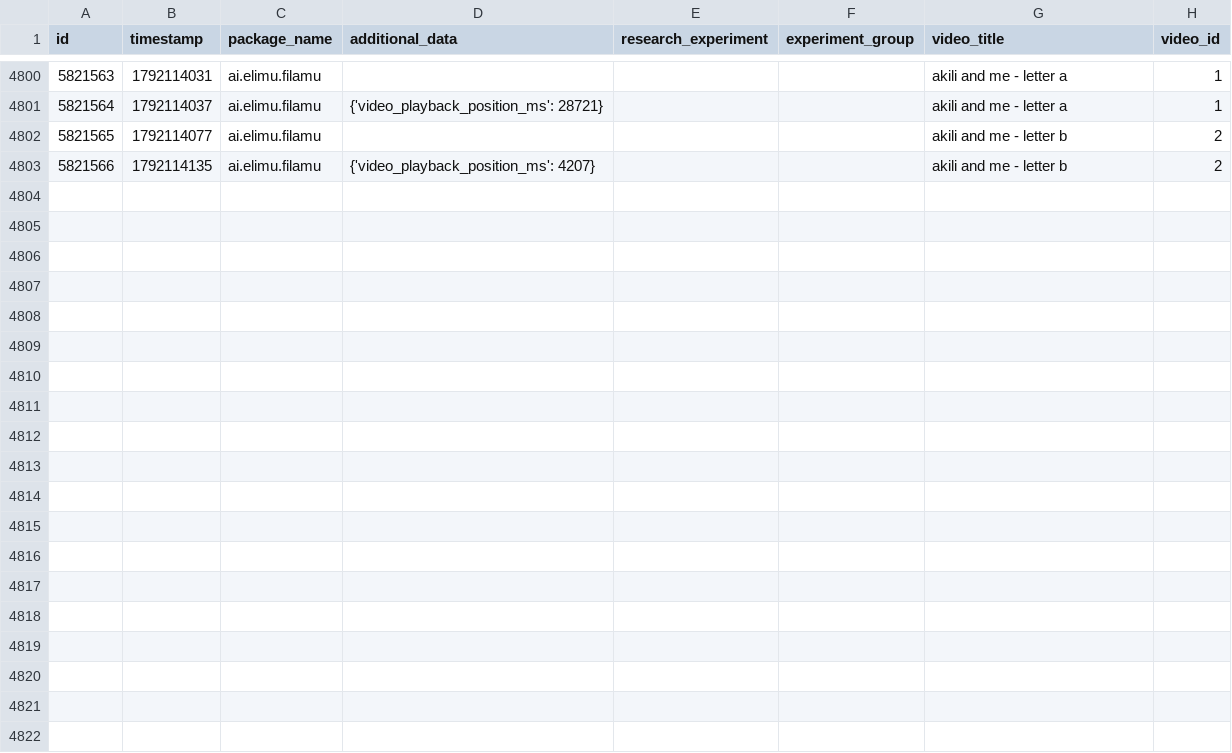
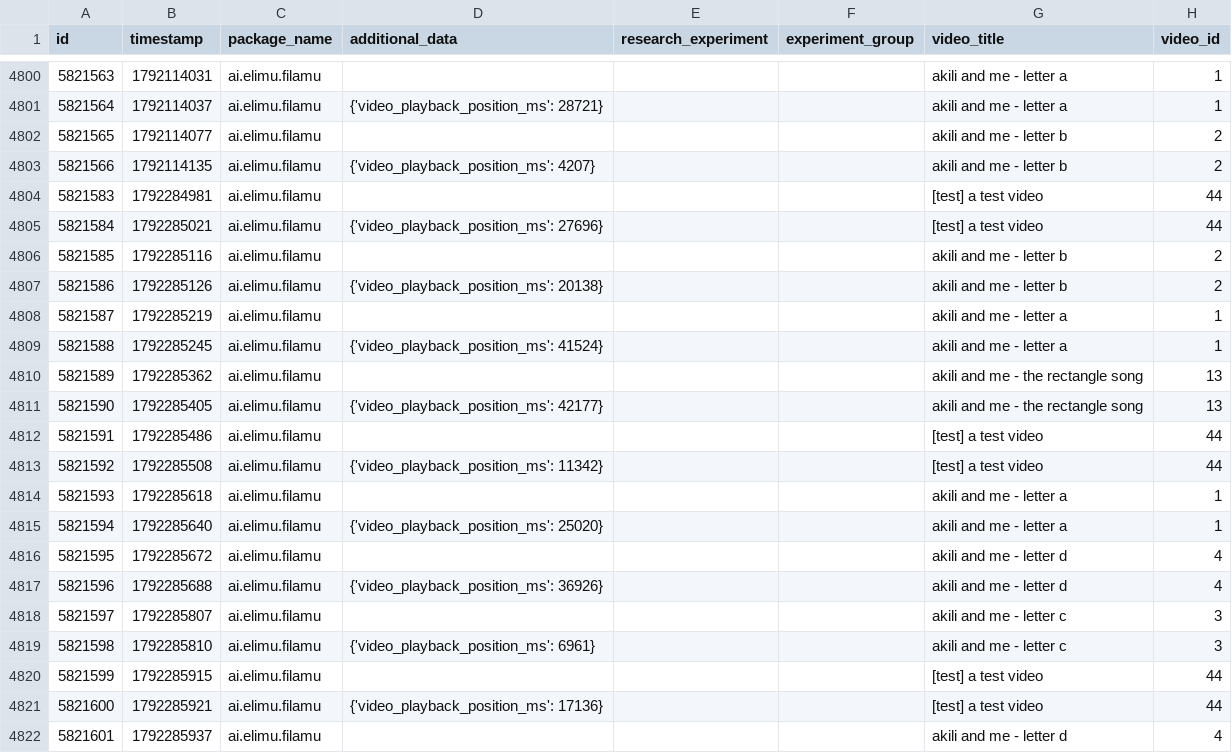
Before and after one commit to elimu-ai/ml-datasets, a CSV file: lang-ENG/student-id-6/video-learning-events.csv, drawn as a sheet; only a part is shown, gaps mark what is left out; the diff covers the shown part only; the diff names each change by its address in the sheet, - before the commit and + after, or states it on an @@ line.

```diff
--- a/lang-ENG/student-id-6/video-learning-events.csv
+++ b/lang-ENG/student-id-6/video-learning-events.csv
+row 4804: 5821583 | 1792284981 | ai.elimu.filamu |  |  |  | [test] a test video | 44
+row 4805: 5821584 | 1792285021 | ai.elimu.filamu | {'video_playback_position_ms': 27696} |  |  | [test] a test video | 44
+row 4806: 5821585 | 1792285116 | ai.elimu.filamu |  |  |  | akili and me - letter b | 2
+row 4807: 5821586 | 1792285126 | ai.elimu.filamu | {'video_playback_position_ms': 20138} |  |  | akili and me - letter b | 2
+row 4808: 5821587 | 1792285219 | ai.elimu.filamu |  |  |  | akili and me - letter a | 1
+row 4809: 5821588 | 1792285245 | ai.elimu.filamu | {'video_playback_position_ms': 41524} |  |  | akili and me - letter a | 1
+row 4810: 5821589 | 1792285362 | ai.elimu.filamu |  |  |  | akili and me - the rectangle song | 13
+row 4811: 5821590 | 1792285405 | ai.elimu.filamu | {'video_playback_position_ms': 42177} |  |  | akili and me - the rectangle song | 13
+row 4812: 5821591 | 1792285486 | ai.elimu.filamu |  |  |  | [test] a test video | 44
+row 4813: 5821592 | 1792285508 | ai.elimu.filamu | {'video_playback_position_ms': 11342} |  |  | [test] a test video | 44
+row 4814: 5821593 | 1792285618 | ai.elimu.filamu |  |  |  | akili and me - letter a | 1
+row 4815: 5821594 | 1792285640 | ai.elimu.filamu | {'video_playback_position_ms': 25020} |  |  | akili and me - letter a | 1
+row 4816: 5821595 | 1792285672 | ai.elimu.filamu |  |  |  | akili and me - letter d | 4
+row 4817: 5821596 | 1792285688 | ai.elimu.filamu | {'video_playback_position_ms': 36926} |  |  | akili and me - letter d | 4
+row 4818: 5821597 | 1792285807 | ai.elimu.filamu |  |  |  | akili and me - letter c | 3
+row 4819: 5821598 | 1792285810 | ai.elimu.filamu | {'video_playback_position_ms': 6961} |  |  | akili and me - letter c | 3
+row 4820: 5821599 | 1792285915 | ai.elimu.filamu |  |  |  | [test] a test video | 44
+row 4821: 5821600 | 1792285921 | ai.elimu.filamu | {'video_playback_position_ms': 17136} |  |  | [test] a test video | 44
+row 4822: 5821601 | 1792285937 | ai.elimu.filamu |  |  |  | akili and me - letter d | 4
```
Also changed, not shown: 9 added rows elsewhere in this file, lang-HIN/student-id-5/video-learning-events.csv, lang-HIN/student-id-7/video-learning-events.csv, 7 other files.
